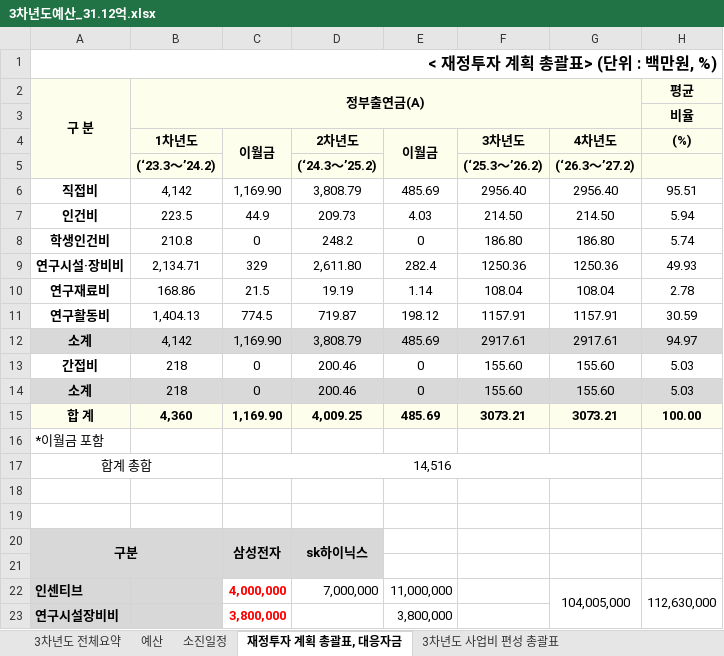
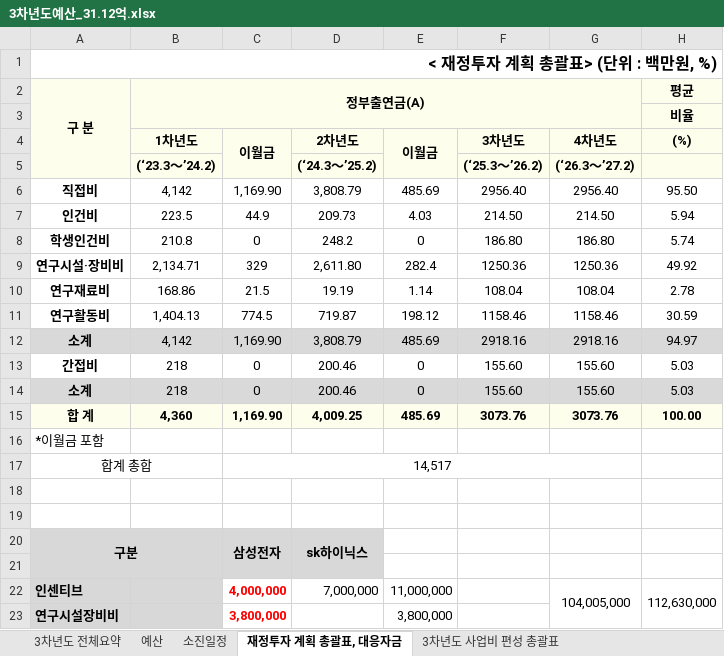
Before and after one commit to vectorcont62-dev/SSSU-third, an Excel workbook: 3차년도예산_31.12억.xlsx, sheet 재정투자 계획 총괄표, 대응자금, drawn as a sheet; only a part is shown; values as stored, in another font and other column widths than the file's, no borders; the diff names each change by its address in the sheet, - before the commit and + after, or states it on an @@ line.

```diff
--- a/3차년도예산_31.12억.xlsx (sheet 재정투자 계획 총괄표, 대응자금)
+++ b/3차년도예산_31.12억.xlsx (sheet 재정투자 계획 총괄표, 대응자금)
-H6 ((%)): 95.51
+H6 ((%)): 95.50
-H9 ((%)): 49.93
+H9 ((%)): 49.92
-F11 (3차년도): 1157.91
+F11 (3차년도): 1158.46
-G11 (4차년도): 1157.91
+G11 (4차년도): 1158.46
-F12 (3차년도): 2917.61
+F12 (3차년도): 2918.16
-G12 (4차년도): 2917.61
+G12 (4차년도): 2918.16
-F15 (3차년도): 3073.21
+F15 (3차년도): 3073.76
-G15 (4차년도): 3073.21
+G15 (4차년도): 3073.76
-C17 (이월금): 14,516
+C17 (이월금): 14,517
```
Also changed, not shown: sheet 예산, sheet 소진일정, sheet 3차년도 사업비 소진현황 (지출), sheet 3차년도 전체요약, sheet 3차년도 사업비 편성 총괄표, formulas that keep their value, charts or pictures, 1 other file.
